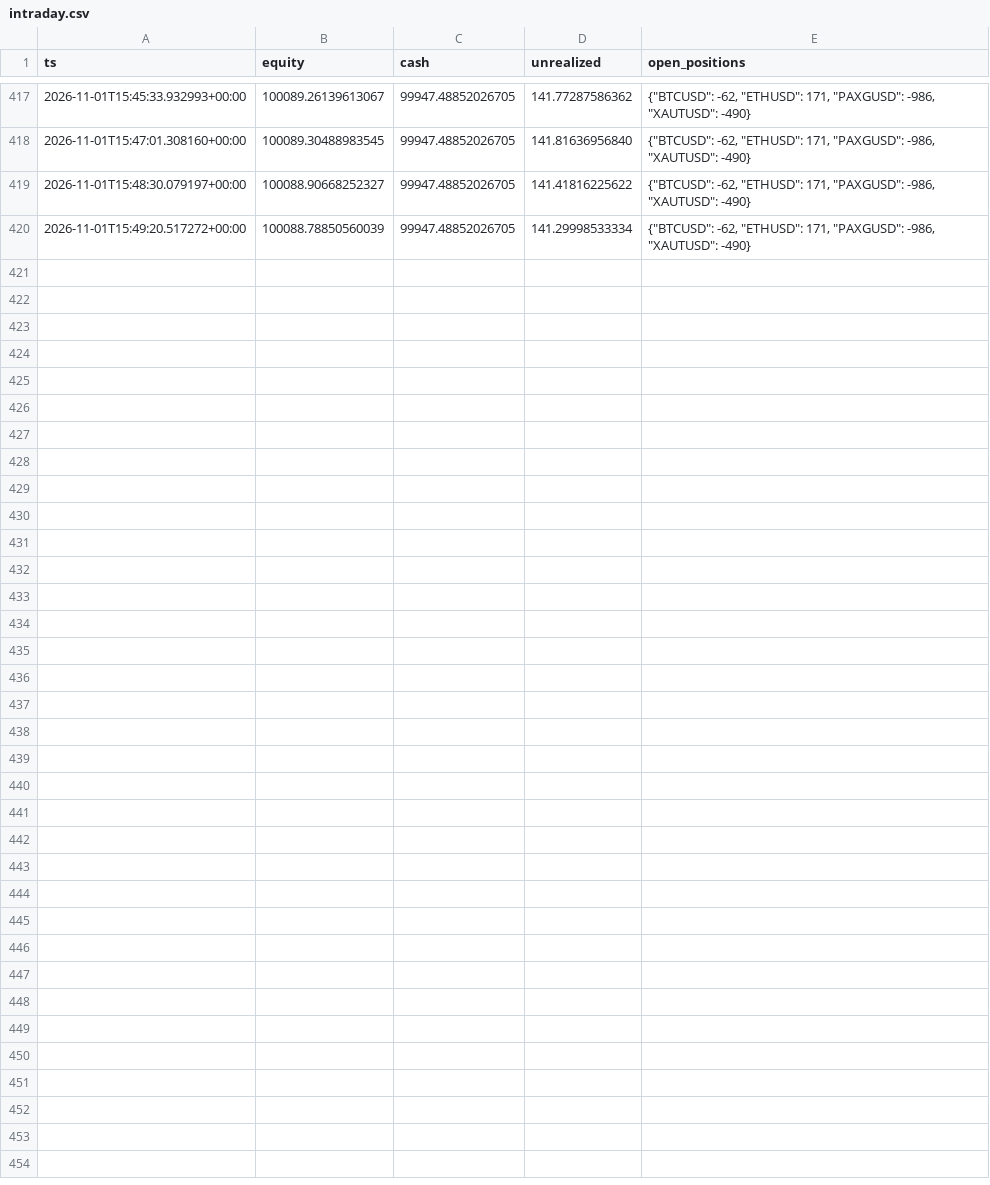
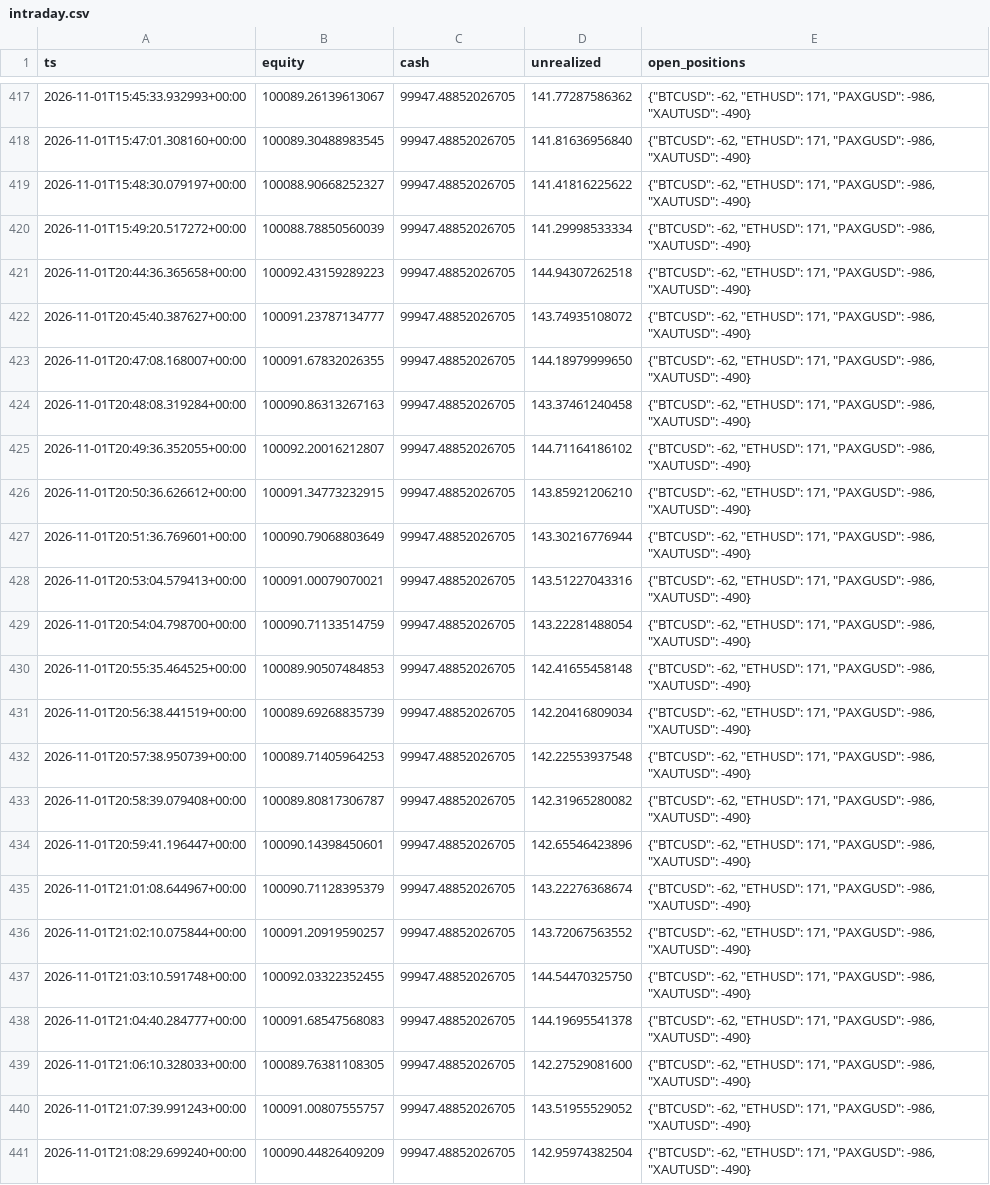
Before and after one commit to lcs2024016-arch/fund_manager, a CSV file: paper/all_in_one/intraday.csv, drawn as a sheet; only a part is shown, gaps mark what is left out; the diff names each change by its address in the sheet, - before the commit and + after, or states it on an @@ line.

Commit message:
paper(all_in_one): session update 2026-11-01T21:08:50Z [skip ci]

```diff
--- a/paper/all_in_one/intraday.csv
+++ b/paper/all_in_one/intraday.csv
+row 421: 2026-11-01T20:44:36.365658+00:00 | 100092.43159289223 | 99947.48852026705 | 144.94307262518 | {"BTCUSD": -62, "ETHUSD": 171, "PAXGUSD": -986, "XAUTUSD": -490}
+row 422: 2026-11-01T20:45:40.387627+00:00 | 100091.23787134777 | 99947.48852026705 | 143.74935108072 | {"BTCUSD": -62, "ETHUSD": 171, "PAXGUSD": -986, "XAUTUSD": -490}
+row 423: 2026-11-01T20:47:08.168007+00:00 | 100091.67832026355 | 99947.48852026705 | 144.18979999650 | {"BTCUSD": -62, "ETHUSD": 171, "PAXGUSD": -986, "XAUTUSD": -490}
+row 424: 2026-11-01T20:48:08.319284+00:00 | 100090.86313267163 | 99947.48852026705 | 143.37461240458 | {"BTCUSD": -62, "ETHUSD": 171, "PAXGUSD": -986, "XAUTUSD": -490}
+row 425: 2026-11-01T20:49:36.352055+00:00 | 100092.20016212807 | 99947.48852026705 | 144.71164186102 | {"BTCUSD": -62, "ETHUSD": 171, "PAXGUSD": -986, "XAUTUSD": -490}
+row 426: 2026-11-01T20:50:36.626612+00:00 | 100091.34773232915 | 99947.48852026705 | 143.85921206210 | {"BTCUSD": -62, "ETHUSD": 171, "PAXGUSD": -986, "XAUTUSD": -490}
+row 427: 2026-11-01T20:51:36.769601+00:00 | 100090.79068803649 | 99947.48852026705 | 143.30216776944 | {"BTCUSD": -62, "ETHUSD": 171, "PAXGUSD": -986, "XAUTUSD": -490}
+row 428: 2026-11-01T20:53:04.579413+00:00 | 100091.00079070021 | 99947.48852026705 | 143.51227043316 | {"BTCUSD": -62, "ETHUSD": 171, "PAXGUSD": -986, "XAUTUSD": -490}
+row 429: 2026-11-01T20:54:04.798700+00:00 | 100090.71133514759 | 99947.48852026705 | 143.22281488054 | {"BTCUSD": -62, "ETHUSD": 171, "PAXGUSD": -986, "XAUTUSD": -490}
+row 430: 2026-11-01T20:55:35.464525+00:00 | 100089.90507484853 | 99947.48852026705 | 142.41655458148 | {"BTCUSD": -62, "ETHUSD": 171, "PAXGUSD": -986, "XAUTUSD": -490}
+row 431: 2026-11-01T20:56:38.441519+00:00 | 100089.69268835739 | 99947.48852026705 | 142.20416809034 | {"BTCUSD": -62, "ETHUSD": 171, "PAXGUSD": -986, "XAUTUSD": -490}
+row 432: 2026-11-01T20:57:38.950739+00:00 | 100089.71405964253 | 99947.48852026705 | 142.22553937548 | {"BTCUSD": -62, "ETHUSD": 171, "PAXGUSD": -986, "XAUTUSD": -490}
+row 433: 2026-11-01T20:58:39.079408+00:00 | 100089.80817306787 | 99947.48852026705 | 142.31965280082 | {"BTCUSD": -62, "ETHUSD": 171, "PAXGUSD": -986, "XAUTUSD": -490}
+row 434: 2026-11-01T20:59:41.196447+00:00 | 100090.14398450601 | 99947.48852026705 | 142.65546423896 | {"BTCUSD": -62, "ETHUSD": 171, "PAXGUSD": -986, "XAUTUSD": -490}
+row 435: 2026-11-01T21:01:08.644967+00:00 | 100090.71128395379 | 99947.48852026705 | 143.22276368674 | {"BTCUSD": -62, "ETHUSD": 171, "PAXGUSD": -986, "XAUTUSD": -490}
+row 436: 2026-11-01T21:02:10.075844+00:00 | 100091.20919590257 | 99947.48852026705 | 143.72067563552 | {"BTCUSD": -62, "ETHUSD": 171, "PAXGUSD": -986, "XAUTUSD": -490}
+row 437: 2026-11-01T21:03:10.591748+00:00 | 100092.03322352455 | 99947.48852026705 | 144.54470325750 | {"BTCUSD": -62, "ETHUSD": 171, "PAXGUSD": -986, "XAUTUSD": -490}
+row 438: 2026-11-01T21:04:40.284777+00:00 | 100091.68547568083 | 99947.48852026705 | 144.19695541378 | {"BTCUSD": -62, "ETHUSD": 171, "PAXGUSD": -986, "XAUTUSD": -490}
+row 439: 2026-11-01T21:06:10.328033+00:00 | 100089.76381108305 | 99947.48852026705 | 142.27529081600 | {"BTCUSD": -62, "ETHUSD": 171, "PAXGUSD": -986, "XAUTUSD": -490}
+row 440: 2026-11-01T21:07:39.991243+00:00 | 100091.00807555757 | 99947.48852026705 | 143.51955529052 | {"BTCUSD": -62, "ETHUSD": 171, "PAXGUSD": -986, "XAUTUSD": -490}
+row 441: 2026-11-01T21:08:29.699240+00:00 | 100090.44826409209 | 99947.48852026705 | 142.95974382504 | {"BTCUSD": -62, "ETHUSD": 171, "PAXGUSD": -986, "XAUTUSD": -490}
```
Also changed, not shown: paper/all_in_one/daily.csv, 4 other files.
